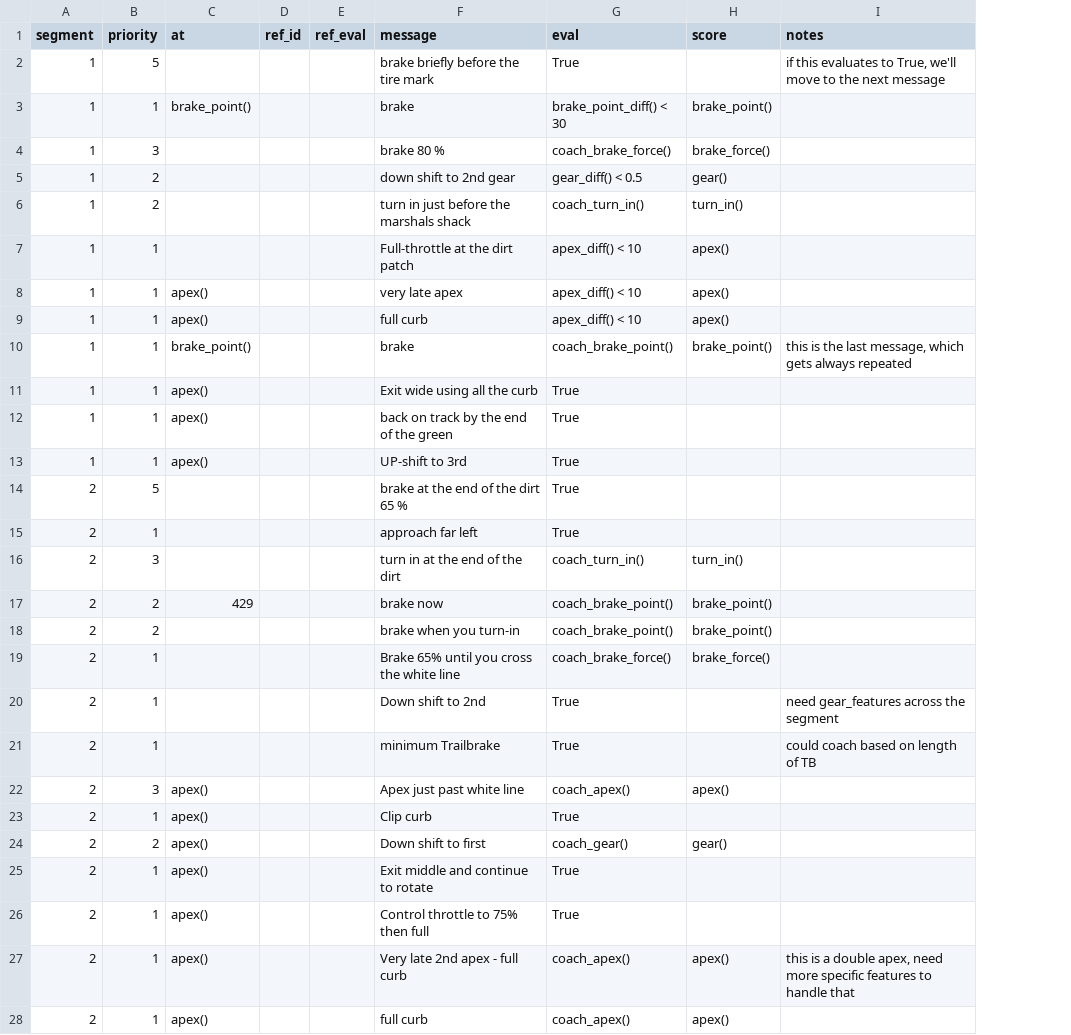
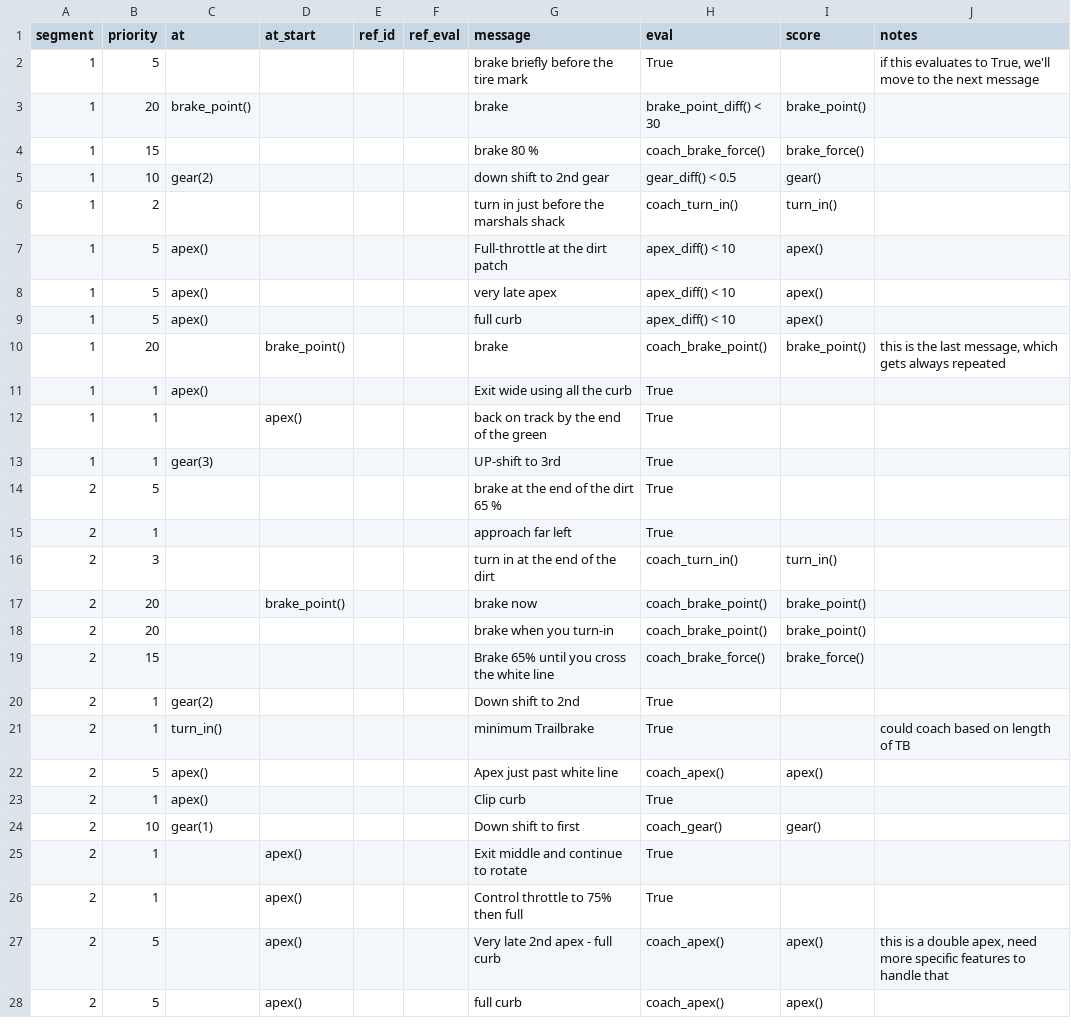
Before and after one commit to b4mad/racing, a CSV file: components/paddock/track_guides/iRacing--Mazda MX-5 Cup--okayama short.csv, drawn as a sheet; only a part is shown; addresses are those after the commit; the diff covers the shown part only; the diff names each change by its address in the sheet, - before the commit and + after, or states it on an @@ line.

Commit message:
dynamic message announcements

```diff
--- a/components/paddock/track_guides/iRacing--Mazda MX-5 Cup--okayama short.csv
+++ b/components/paddock/track_guides/iRacing--Mazda MX-5 Cup--okayama short.csv
+column D (at_start), rows 10-28: brake_point() |  | apex() |  |  |  |  | brake_point() |  |  |  |  |  |  |  | apex() | apex() | apex() | apex()
-B3 (priority): 1
+B3 (priority): 20
-B4 (priority): 3
+B4 (priority): 15
-B5 (priority): 2
+B5 (priority): 10
-C5 (at): (empty)
+C5 (at): gear(2)
-B7:B9 (priority): 1
+B7:B9 (priority): 5
-C7 (at): (empty)
+C7 (at): apex()
-B10 (priority): 1
+B10 (priority): 20
-C10 (at): brake_point()
+C10 (at): (empty)
-C12 (at): apex()
+C12 (at): (empty)
-C13 (at): apex()
+C13 (at): gear(3)
-B17:B18 (priority): 2
+B17:B18 (priority): 20
-C17 (at): 429
+C17 (at): (empty)
-B19 (priority): 1
+B19 (priority): 15
-C20 (at): (empty)
+C20 (at): gear(2)
-J20 (notes): need gear_features across the segment
+J20 (notes): (empty)
-C21 (at): (empty)
+C21 (at): turn_in()
-B22 (priority): 3
+B22 (priority): 5
-B24 (priority): 2
+B24 (priority): 10
-C24 (at): apex()
+C24 (at): gear(1)
-C25:C28 (at): apex()
+C25:C28 (at): (empty)
-B27:B28 (priority): 1
+B27:B28 (priority): 5
```
Also changed, not shown: 35 edited cells elsewhere in this file, 9 other files.
